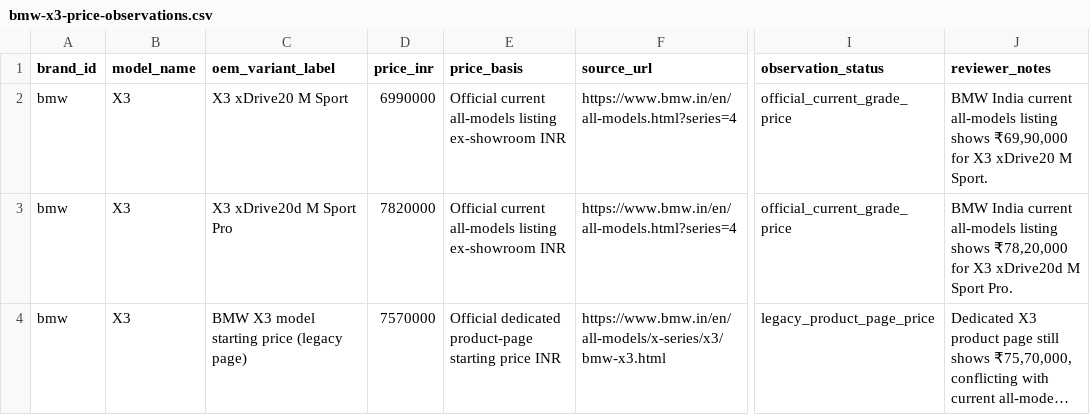
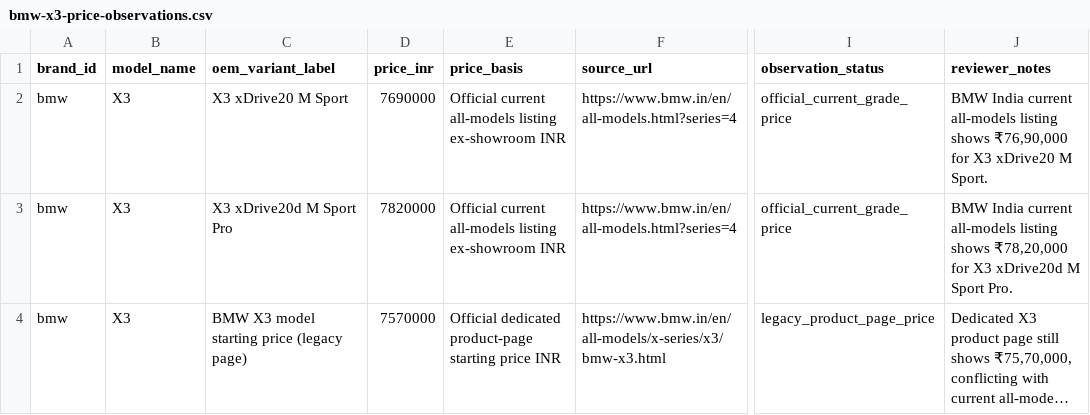
Before and after one commit to itrunks/motivo, a CSV file: data/bmw-x3-price-observations.csv, drawn as a sheet; only a part is shown, gaps mark what is left out; long unchanged cells end in …; the diff names each change by its address in the sheet, - before the commit and + after, or states it on an @@ line.

Commit message:
data: correct BMW X3 current petrol price

```diff
--- a/data/bmw-x3-price-observations.csv
+++ b/data/bmw-x3-price-observations.csv
-D2 (price_inr): 6990000
+D2 (price_inr): 7690000
-J2 (reviewer_notes): …listing shows ₹69,90,000 for X3…
+J2 (reviewer_notes): …listing shows ₹76,90,000 for X3…
```
